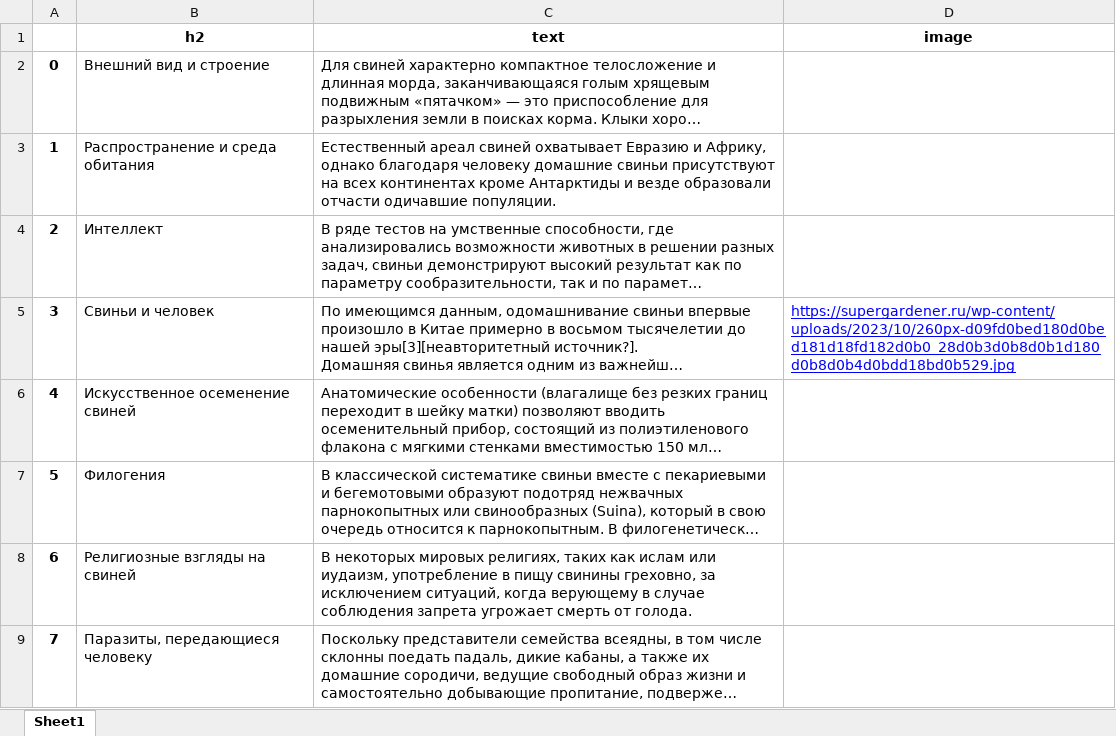
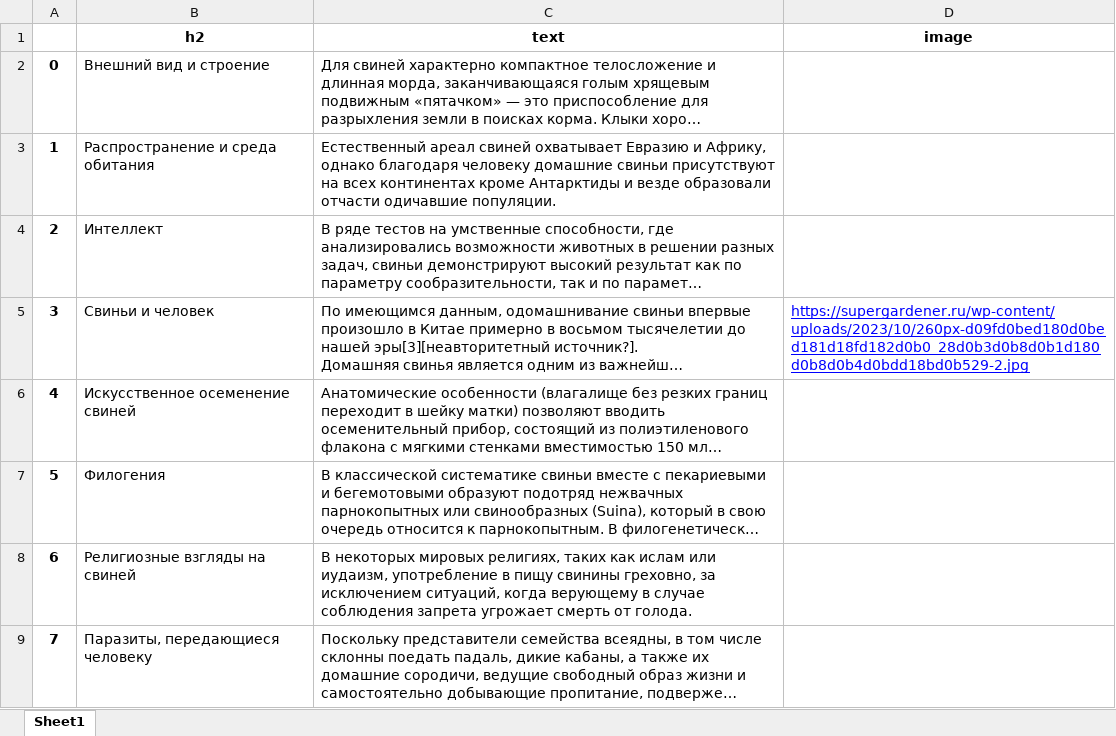
Before and after one commit to Ivan-Zhdanov/vkus_multi, an Excel workbook: 1.xlsx, sheet Sheet1, drawn as a sheet; only a part is shown; long unchanged cells end in …; values as stored, in another font and other column widths than the file's, no borders; the diff covers the shown part only; the diff names each change by its address in the sheet, - before the commit and + after, or states it on an @@ line.

```diff
--- a/1.xlsx (sheet Sheet1)
+++ b/1.xlsx (sheet Sheet1)
-D5 (image): https://supergardener.ru/wp-content/uploads/2023/10/260px-d09fd0bed180d0bed181d18fd182d0b0_28d0b3d0b8d0b1d180d0b8d0b4d0bdd18bd0b529.jpg
+D5 (image): https://supergardener.ru/wp-content/uploads/2023/10/260px-d09fd0bed180d0bed181d18fd182d0b0_28d0b3d0b8d0b1d180d0b8d0b4d0bdd18bd0b529-2.jpg
```
Also changed, not shown: 73 edited cells and cell formats elsewhere in this sheet, 2.xlsx, API_KEYS.xlsx, 2 other files.
